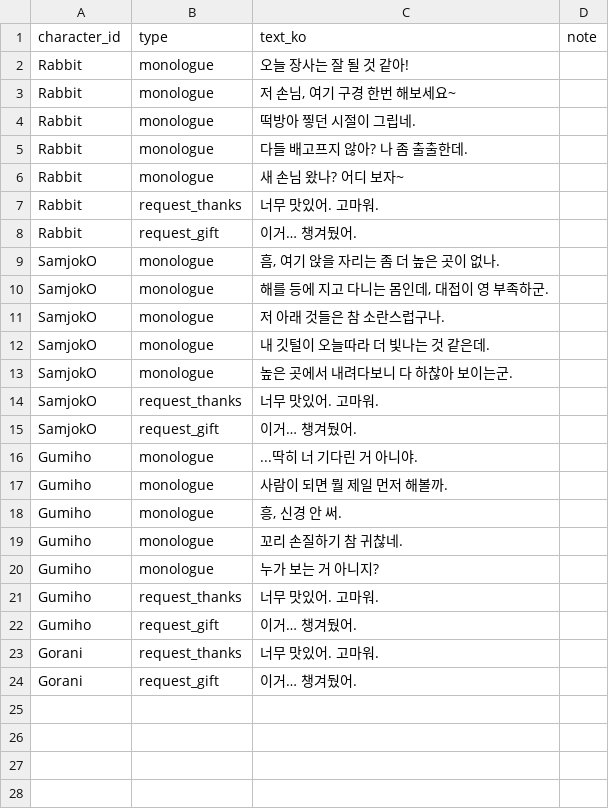
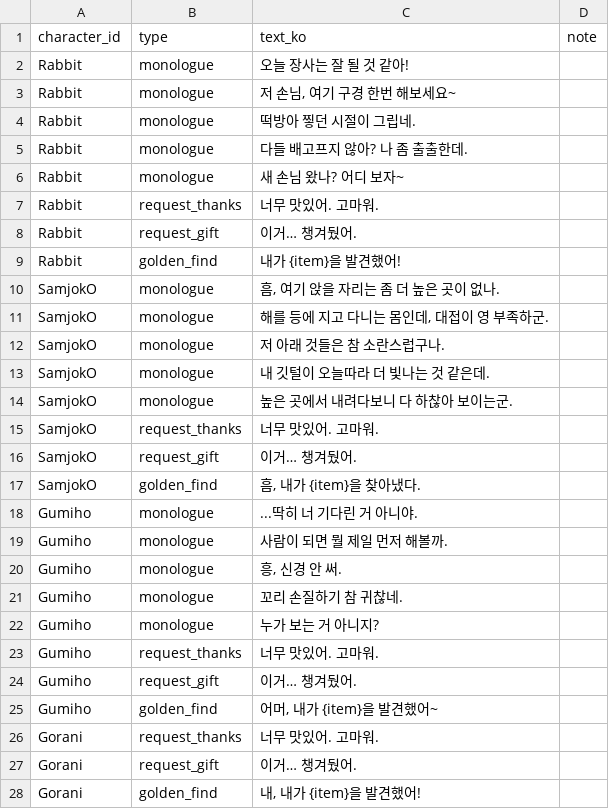
Before and after one commit to Daldidan-studio/Yogoe-unity, a CSV file: Tools/sheets/character_lines.csv, drawn as a sheet.

```diff
--- a/Tools/sheets/character_lines.csv
+++ b/Tools/sheets/character_lines.csv
@@ -8,2 +8,3 @@ Rabbit,request_thanks,너무 맛있어. 고마워.,
 Rabbit,request_gift,이거… 챙겨뒀어.,
+Rabbit,golden_find,내가 {item}을 발견했어!,
 SamjokO,monologue,"흠, 여기 앉을 자리는 좀 더 높은 곳이 없나.",
@@ -15,2 +16,3 @@ SamjokO,request_thanks,너무 맛있어. 고마워.,
 SamjokO,request_gift,이거… 챙겨뒀어.,
+SamjokO,golden_find,"흠, 내가 {item}을 찾아냈다.",
 Gumiho,monologue,...딱히 너 기다린 거 아니야.,
@@ -22,3 +24,5 @@ Gumiho,request_thanks,너무 맛있어. 고마워.,
 Gumiho,request_gift,이거… 챙겨뒀어.,
+Gumiho,golden_find,"어머, 내가 {item}을 발견했어~",
 Gorani,request_thanks,너무 맛있어. 고마워.,
 Gorani,request_gift,이거… 챙겨뒀어.,
+Gorani,golden_find,"내, 내가 {item}을 발견했어!",
```
Also changed, not shown: Tools/sheets/prop_drop_tables.csv, 21 other files.
